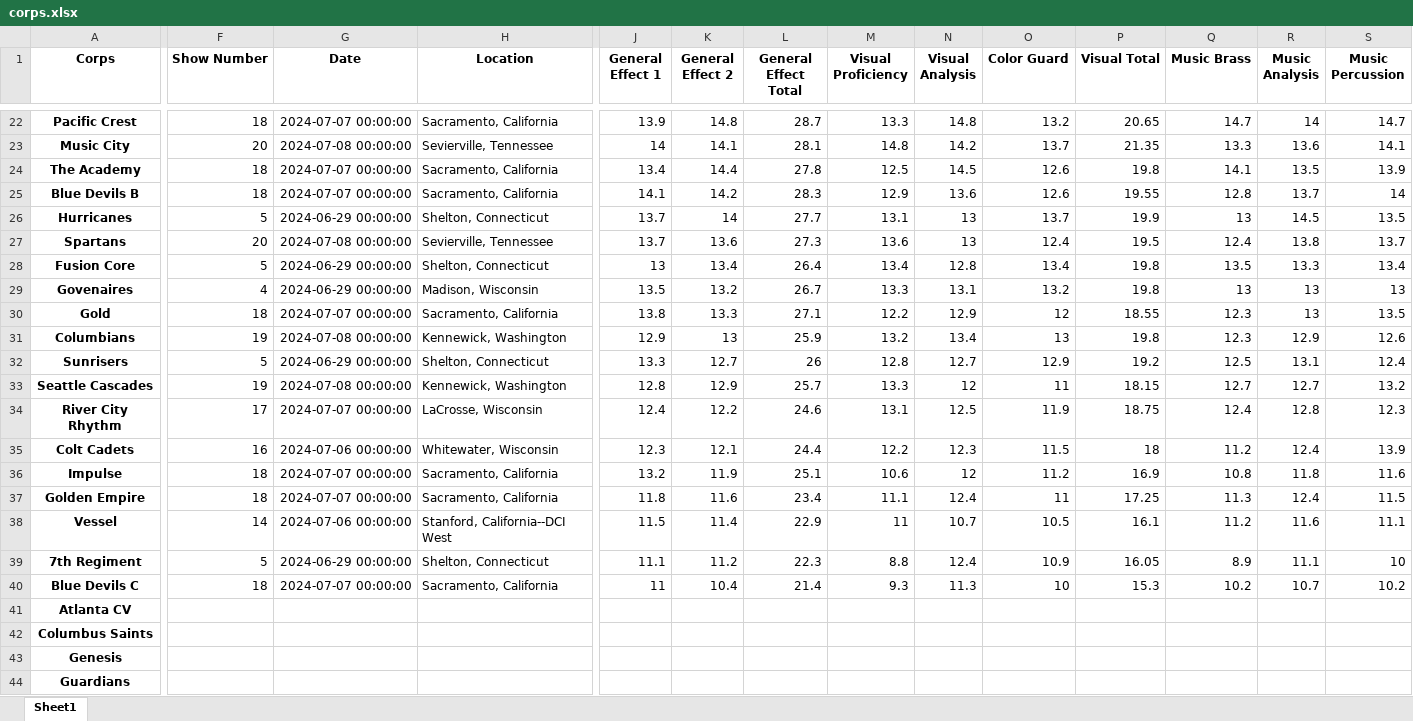
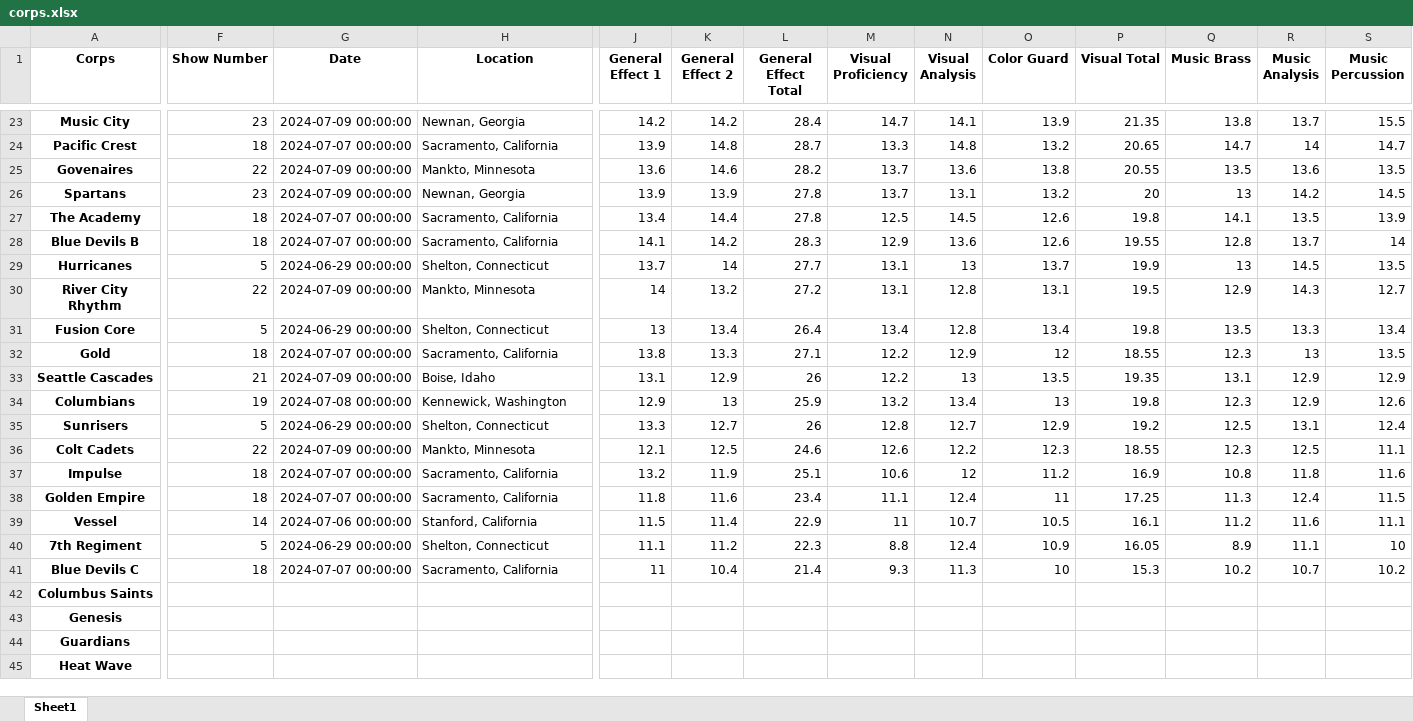
Before and after one commit to notromanramirez/dci-2024, an Excel workbook: exports/corps.xlsx, sheet Sheet1, drawn as a sheet; only a part is shown, gaps mark what is left out; the shorter side is filled out with more unchanged rows; values as stored, in another font and other column widths than the file's, no borders; removed rows and columns are numbered as before the commit, all else as after; rows hold the shown columns only; the diff covers the shown part only; the diff names each change by its address in the sheet, - before the commit and + after, or states it on an @@ line.

```diff
--- a/exports/corps.xlsx (sheet Sheet1)
+++ b/exports/corps.xlsx (sheet Sheet1)
+row 23: Music City | 23 | 2024-07-09 00:00:00 | Newnan, Georgia | 14.2 | 14.2 | 28.4 | 14.7 | 14.1 | 13.9 | 21.35 | 13.8 | 13.7 | 15.5
-row 23: Music City | 20 | 2024-07-08 00:00:00 | Sevierville, Tennessee | 14 | 14.1 | 28.1 | 14.8 | 14.2 | 13.7 | 21.35 | 13.3 | 13.6 | 14.1
+row 25: Govenaires | 22 | 2024-07-09 00:00:00 | Mankto, Minnesota | 13.6 | 14.6 | 28.2 | 13.7 | 13.6 | 13.8 | 20.55 | 13.5 | 13.6 | 13.5
+row 26: Spartans | 23 | 2024-07-09 00:00:00 | Newnan, Georgia | 13.9 | 13.9 | 27.8 | 13.7 | 13.1 | 13.2 | 20 | 13 | 14.2 | 14.5
-row 27: Spartans | 20 | 2024-07-08 00:00:00 | Sevierville, Tennessee | 13.7 | 13.6 | 27.3 | 13.6 | 13 | 12.4 | 19.5 | 12.4 | 13.8 | 13.7
+row 30: River City Rhythm | 22 | 2024-07-09 00:00:00 | Mankto, Minnesota | 14 | 13.2 | 27.2 | 13.1 | 12.8 | 13.1 | 19.5 | 12.9 | 14.3 | 12.7
-row 29: Govenaires | 4 | 2024-06-29 00:00:00 | Madison, Wisconsin | 13.5 | 13.2 | 26.7 | 13.3 | 13.1 | 13.2 | 19.8 | 13 | 13 | 13
+row 33: Seattle Cascades | 21 | 2024-07-09 00:00:00 | Boise, Idaho | 13.1 | 12.9 | 26 | 12.2 | 13 | 13.5 | 19.35 | 13.1 | 12.9 | 12.9
-row 33: Seattle Cascades | 19 | 2024-07-08 00:00:00 | Kennewick, Washington | 12.8 | 12.9 | 25.7 | 13.3 | 12 | 11 | 18.15 | 12.7 | 12.7 | 13.2
-row 34: River City Rhythm | 17 | 2024-07-07 00:00:00 | LaCrosse, Wisconsin | 12.4 | 12.2 | 24.6 | 13.1 | 12.5 | 11.9 | 18.75 | 12.4 | 12.8 | 12.3
-F36 (Show Number): 16
+F36 (Show Number): 22
-G36 (Date): 2024-07-06 00:00:00
+G36 (Date): 2024-07-09 00:00:00
-H36 (Location): Whitewater, Wisconsin
+H36 (Location): Mankto, Minnesota
-J36 (General Effect 1): 12.3
+J36 (General Effect 1): 12.1
-K36 (General Effect 2): 12.1
+K36 (General Effect 2): 12.5
-L36 (General Effect Total): 24.4
+L36 (General Effect Total): 24.6
-M36 (Visual Proficiency): 12.2
+M36 (Visual Proficiency): 12.6
-N36 (Visual Analysis): 12.3
+N36 (Visual Analysis): 12.2
-O36 (Color Guard): 11.5
+O36 (Color Guard): 12.3
-P36 (Visual Total): 18
+P36 (Visual Total): 18.55
-Q36 (Music Brass): 11.2
+Q36 (Music Brass): 12.3
-R36 (Music Analysis): 12.4
+R36 (Music Analysis): 12.5
-S36 (Music Percussion): 13.9
+S36 (Music Percussion): 11.1
-H39 (Location): Stanford, California--DCI West
+H39 (Location): Stanford, California
-row 41: Atlanta CV
```
Also changed, not shown: 7 added rows, 6 removed rows and 64 edited cells elsewhere in this sheet, exports/scores.xlsx, 12 other files.
